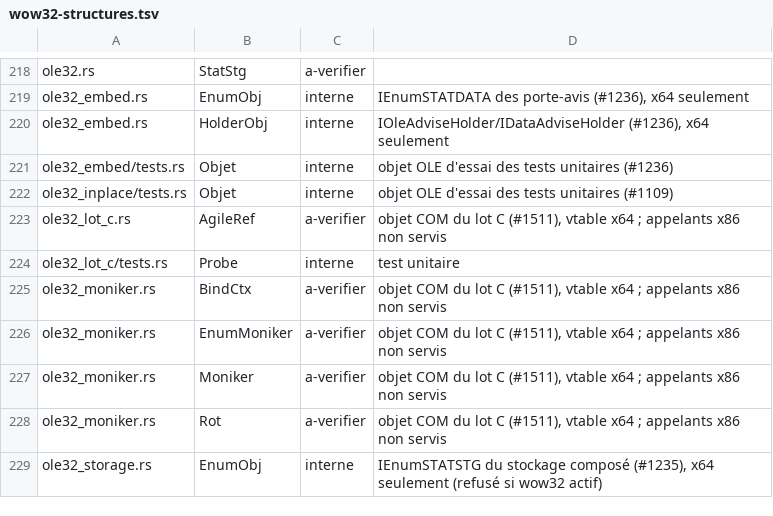
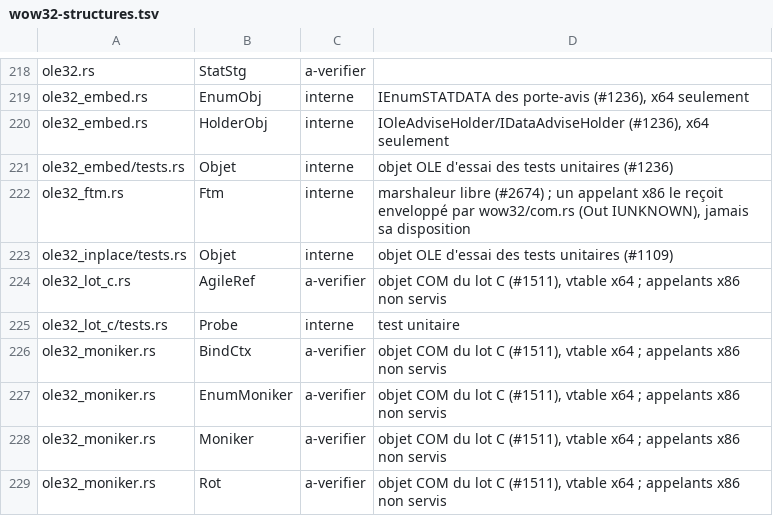
Before and after one commit to Univers4craft/winlux, a TSV file: docs/compat/wow32-structures.tsv, drawn as a sheet; only a part is shown, gaps mark what is left out; the shorter side is filled out with more unchanged rows.

```diff
--- a/docs/compat/wow32-structures.tsv
+++ b/docs/compat/wow32-structures.tsv
@@ -221,2 +221,3 @@ ole32_embed.rs	HolderObj	interne	IOleAdviseHolder/IDataAdviseHolder (#1236), x64
 ole32_embed/tests.rs	Objet	interne	objet OLE d'essai des tests unitaires (#1236)
+ole32_ftm.rs	Ftm	interne	marshaleur libre (#2674) ; un appelant x86 le reçoit enveloppé par wow32/com.rs (Out IUNKNOWN), jamais sa disposition
 ole32_inplace/tests.rs	Objet	interne	objet OLE d'essai des tests unitaires (#1109)
```
Also changed, not shown: 4 other files.
